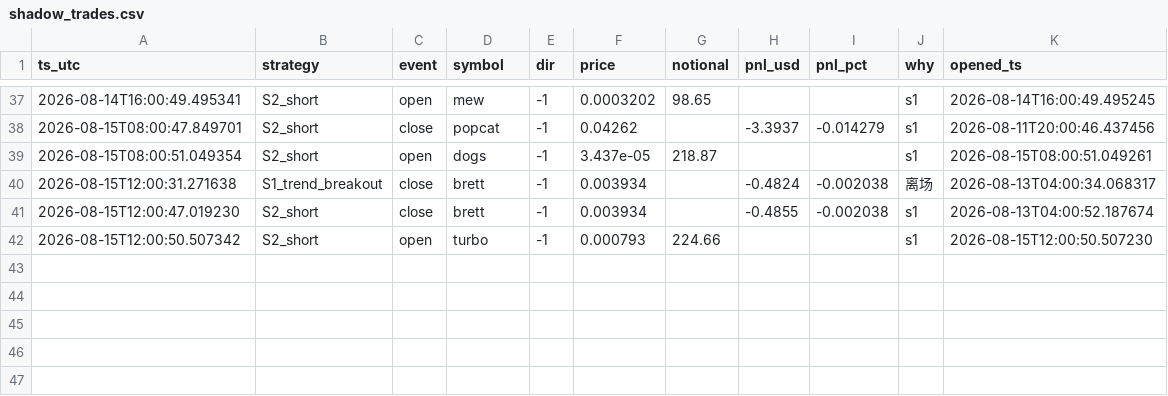
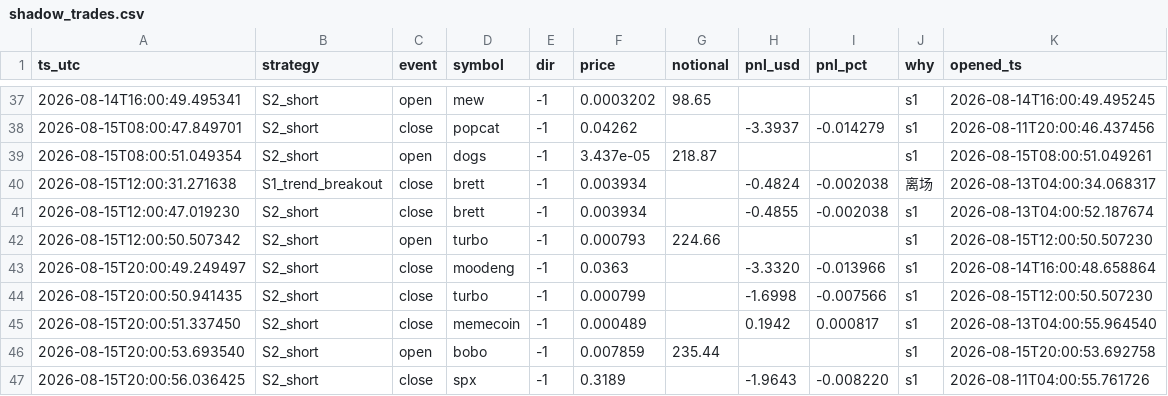
Before and after one commit to cecily626-crypto/claude-trading-bot-v1, a CSV file: shadow_trades.csv, drawn as a sheet; only a part is shown, gaps mark what is left out.

```diff
--- a/shadow_trades.csv
+++ b/shadow_trades.csv
@@ -42 +42,6 @@ ts_utc,strategy,event,symbol,dir,price,notional,pnl_usd,pnl_pct,why,opened_ts
 2026-08-15T12:00:50.507342,S2_short,open,turbo,-1,0.000793,224.66,,,s1,2026-08-15T12:00:50.507230
+2026-08-15T20:00:49.249497,S2_short,close,moodeng,-1,0.0363,,-3.3320,-0.013966,s1,2026-08-14T16:00:48.658864
+2026-08-15T20:00:50.941435,S2_short,close,turbo,-1,0.000799,,-1.6998,-0.007566,s1,2026-08-15T12:00:50.507230
+2026-08-15T20:00:51.337450,S2_short,close,memecoin,-1,0.000489,,0.1942,0.000817,s1,2026-08-13T04:00:55.964540
+2026-08-15T20:00:53.693540,S2_short,open,bobo,-1,0.007859,235.44,,,s1,2026-08-15T20:00:53.692758
+2026-08-15T20:00:56.036425,S2_short,close,spx,-1,0.3189,,-1.9643,-0.008220,s1,2026-08-11T04:00:55.761726
```
Also changed, not shown: 4 other files.
